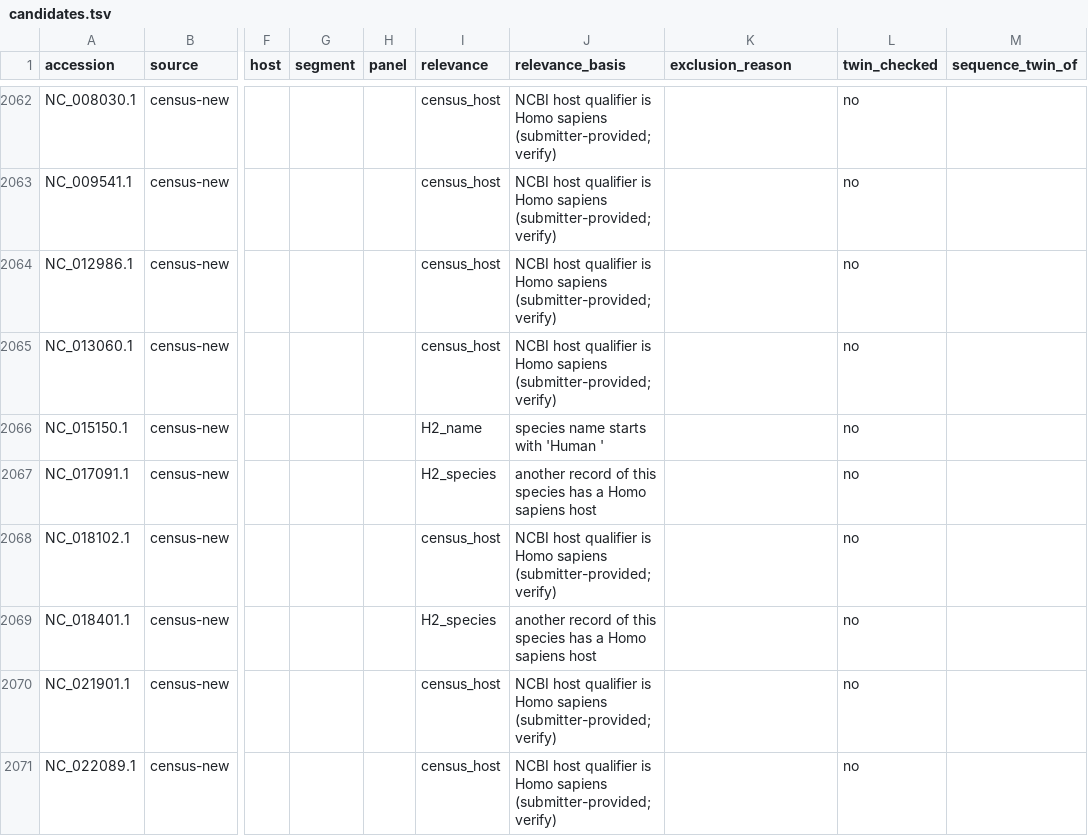
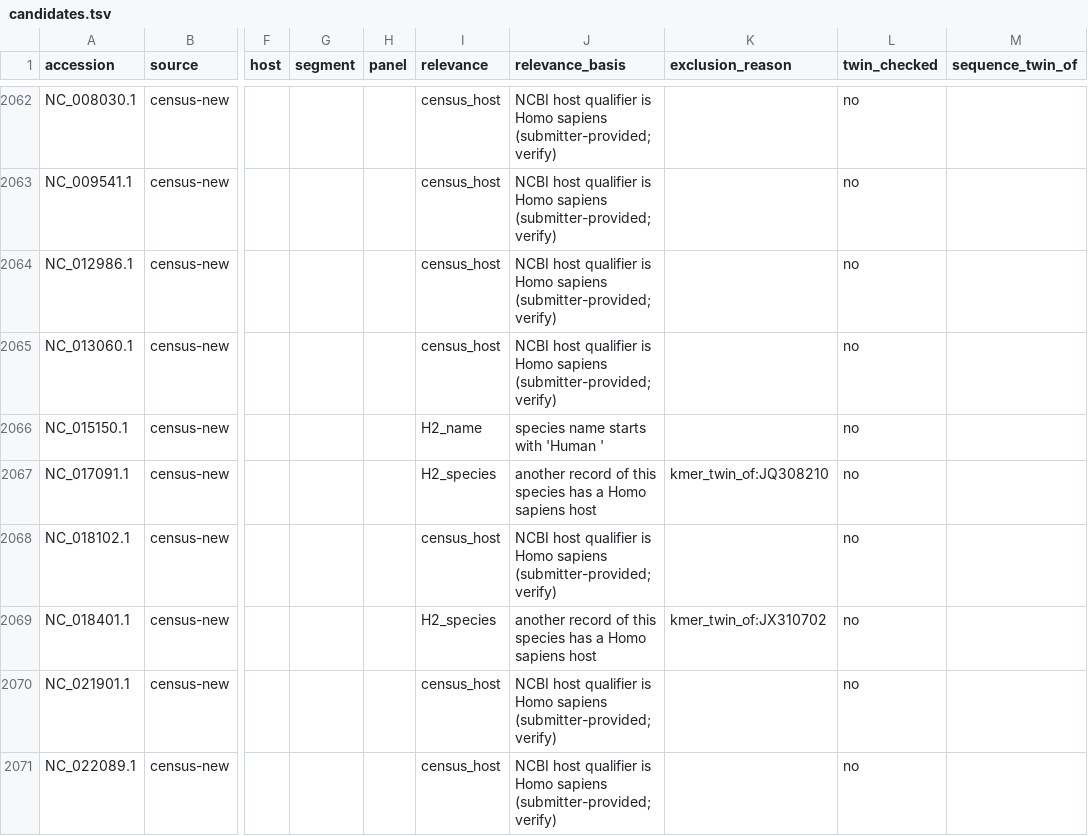
Before and after one commit to mdmanurung/ViralScan, a TSV file: analysis/panel_expansion/candidates.tsv, drawn as a sheet; only a part is shown, gaps mark what is left out; the diff covers the shown part only; the diff names each change by its address in the sheet, - before the commit and + after, or states it on an @@ line.

```diff
--- a/analysis/panel_expansion/candidates.tsv
+++ b/analysis/panel_expansion/candidates.tsv
-K2067 (exclusion_reason): (empty)
+K2067 (exclusion_reason): kmer_twin_of:JQ308210
-K2069 (exclusion_reason): (empty)
+K2069 (exclusion_reason): kmer_twin_of:JX310702
```
Also changed, not shown: 35 edited cells elsewhere in this file, 9 other files.
